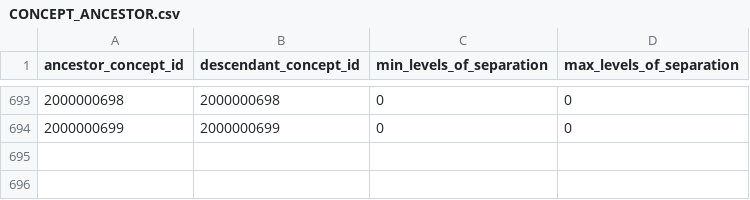
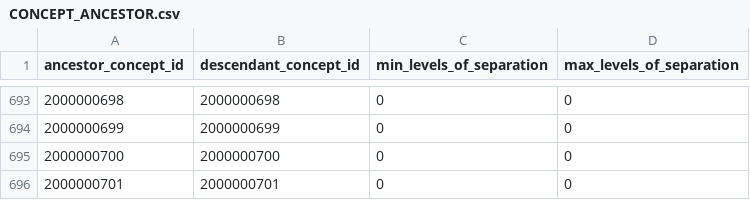
Before and after one commit to bioinformatics-ua/CMToolkit, a CSV file: UsagiConceptMapping/Vocabularies/CONCEPT_ANCESTOR.csv, drawn as a sheet; only a part is shown, gaps mark what is left out; the diff names each change by its address in the sheet, - before the commit and + after, or states it on an @@ line.

```diff
--- a/UsagiConceptMapping/Vocabularies/CONCEPT_ANCESTOR.csv
+++ b/UsagiConceptMapping/Vocabularies/CONCEPT_ANCESTOR.csv
+row 695: 2000000700 | 2000000700 | 0 | 0
+row 696: 2000000701 | 2000000701 | 0 | 0
```
Also changed, not shown: UsagiConceptMapping/Vocabularies/CONCEPT.csv, UsagiConceptMapping/Vocabularies/CONCEPT_RELATIONSHIP.csv, 5 other files.
